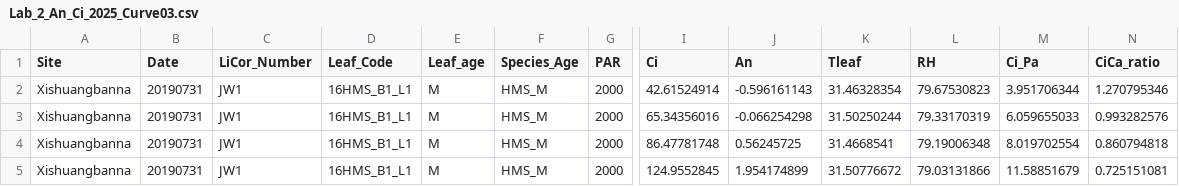
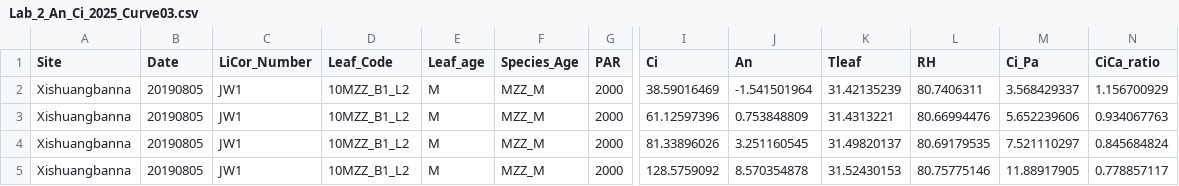
Before and after one commit to yhpan/ENVS3202_Lab2, a CSV file: data/Lab_2_An_Ci_2025_Curve03.csv, drawn as a sheet; only a part is shown, gaps mark what is left out; the diff covers the shown part only; the diff names each change by its address in the sheet, - before the commit and + after, or states it on an @@ line.

```diff
--- a/data/Lab_2_An_Ci_2025_Curve03.csv
+++ b/data/Lab_2_An_Ci_2025_Curve03.csv
-B2:B5 (Date): 20190731
+B2:B5 (Date): 20190805
-D2:D5 (Leaf_Code): 16HMS_B1_L1
+D2:D5 (Leaf_Code): 10MZZ_B1_L2
-F2:F5 (Species_Age): HMS_M
+F2:F5 (Species_Age): MZZ_M
-I2 (Ci): 42.61524914
+I2 (Ci): 38.59016469
-J2 (An): -0.596161143
+J2 (An): -1.541501964
-K2 (Tleaf): 31.46328354
+K2 (Tleaf): 31.42135239
-L2 (RH): 79.67530823
+L2 (RH): 80.7406311
-M2 (Ci_Pa): 3.951706344
+M2 (Ci_Pa): 3.568429337
-N2 (CiCa_ratio): 1.270795346
+N2 (CiCa_ratio): 1.156700929
-I3 (Ci): 65.34356016
+I3 (Ci): 61.12597396
-J3 (An): -0.066254298
+J3 (An): 0.753848809
-K3 (Tleaf): 31.50250244
+K3 (Tleaf): 31.4313221
-L3 (RH): 79.33170319
+L3 (RH): 80.66994476
-M3 (Ci_Pa): 6.059655033
+M3 (Ci_Pa): 5.652239606
-N3 (CiCa_ratio): 0.993282576
+N3 (CiCa_ratio): 0.934067763
-I4 (Ci): 86.47781748
+I4 (Ci): 81.33896026
-J4 (An): 0.56245725
+J4 (An): 3.251160545
-K4 (Tleaf): 31.4668541
+K4 (Tleaf): 31.49820137
-L4 (RH): 79.19006348
+L4 (RH): 80.69179535
-M4 (Ci_Pa): 8.019702554
+M4 (Ci_Pa): 7.521110297
-N4 (CiCa_ratio): 0.860794818
+N4 (CiCa_ratio): 0.845684824
-I5 (Ci): 124.9552845
+I5 (Ci): 128.5759092
-J5 (An): 1.954174899
+J5 (An): 8.570354878
-K5 (Tleaf): 31.50776672
+K5 (Tleaf): 31.52430153
-L5 (RH): 79.03131866
+L5 (RH): 80.75775146
-M5 (Ci_Pa): 11.58851679
+M5 (Ci_Pa): 11.88917905
-N5 (CiCa_ratio): 0.725151081
+N5 (CiCa_ratio): 0.778857117
```
Also changed, not shown: 90 edited cells elsewhere in this file, data/Lab_2_An_Ci_2025_Curve02.csv, data/Lab_2_An_Ci_2025_Curve04.csv.
